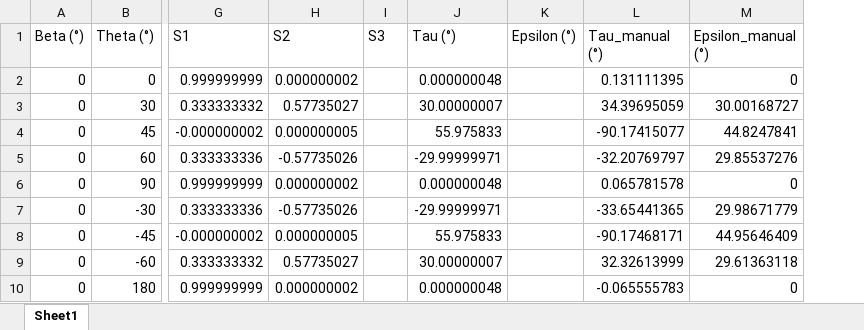
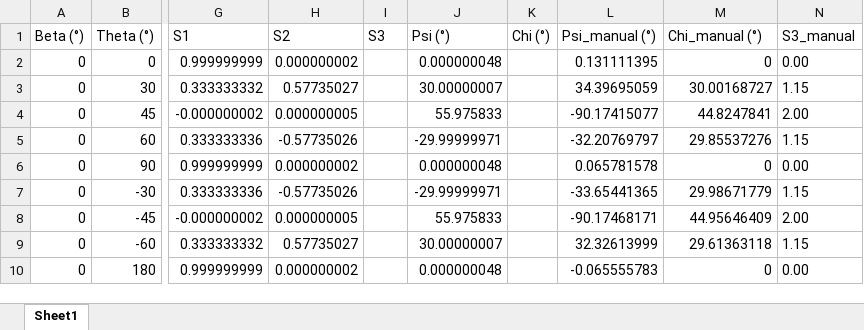
Before and after one commit to afcs47/PHSI-msc-project, an Excel workbook: pol_peanuts/peanuts_expected/Polarization_Analysis_Expected_Values_11012026_055852.xlsx, sheet Sheet1, drawn as a sheet; only a part is shown, gaps mark what is left out; values as stored, in another font and other column widths than the file's, no borders; removed rows and columns are numbered as before the commit, all else as after; the diff names each change by its address in the sheet, - before the commit and + after, or states it on an @@ line.

Commit message:
Add files via upload

```diff
--- a/pol_peanuts/peanuts_expected/Polarization_Analysis_Expected_Values_11012026_055852.xlsx (sheet Sheet1)
+++ b/pol_peanuts/peanuts_expected/Polarization_Analysis_Expected_Values_11012026_055852.xlsx (sheet Sheet1)
-column K (Epsilon (°)), empty
+column K (Chi (°)), empty
+column N (S3_manual), rows 2-10: 0.00 | 1.15 | 2.00 | 1.15 | 0.00 | 1.15 | 2.00 | 1.15 | 0.00
-J1: Tau (°)
+J1: Psi (°)
-L1: Tau_manual (°)
+L1: Psi_manual (°)
-M1: Epsilon_manual (°)
+M1: Chi_manual (°)
```
